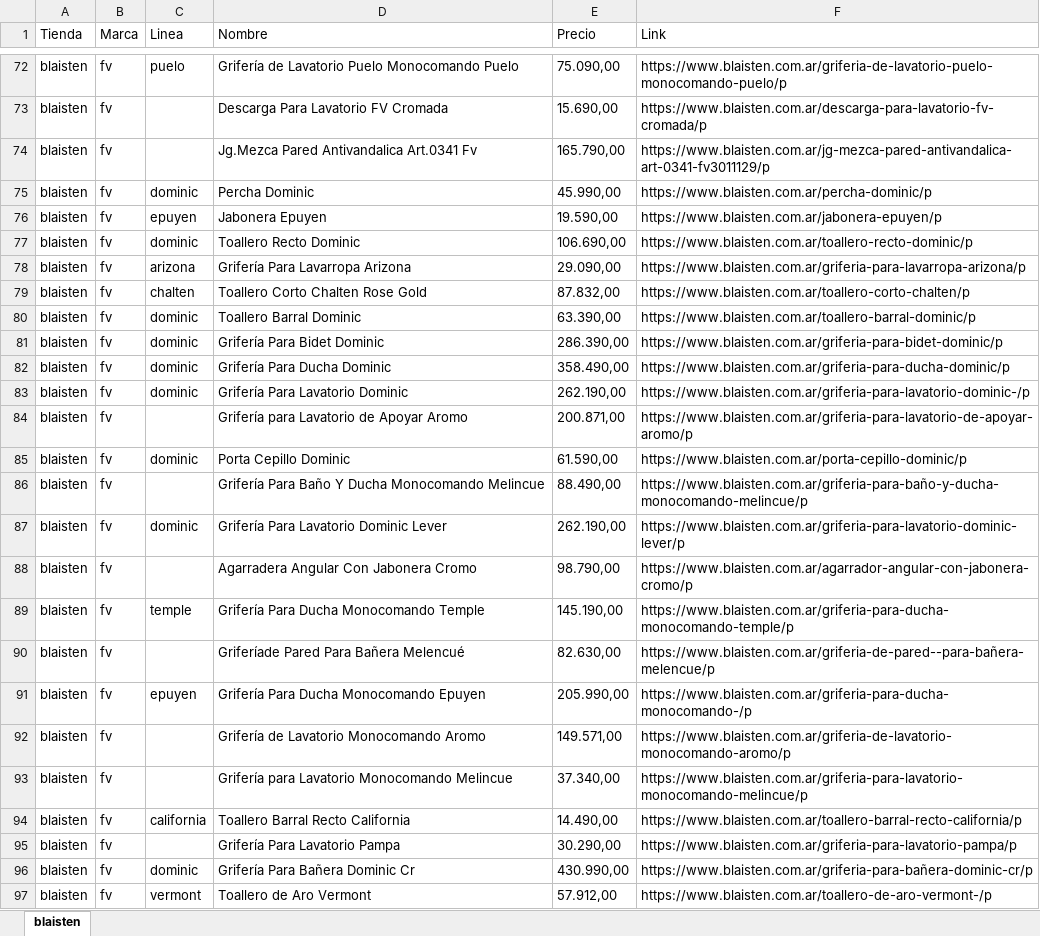
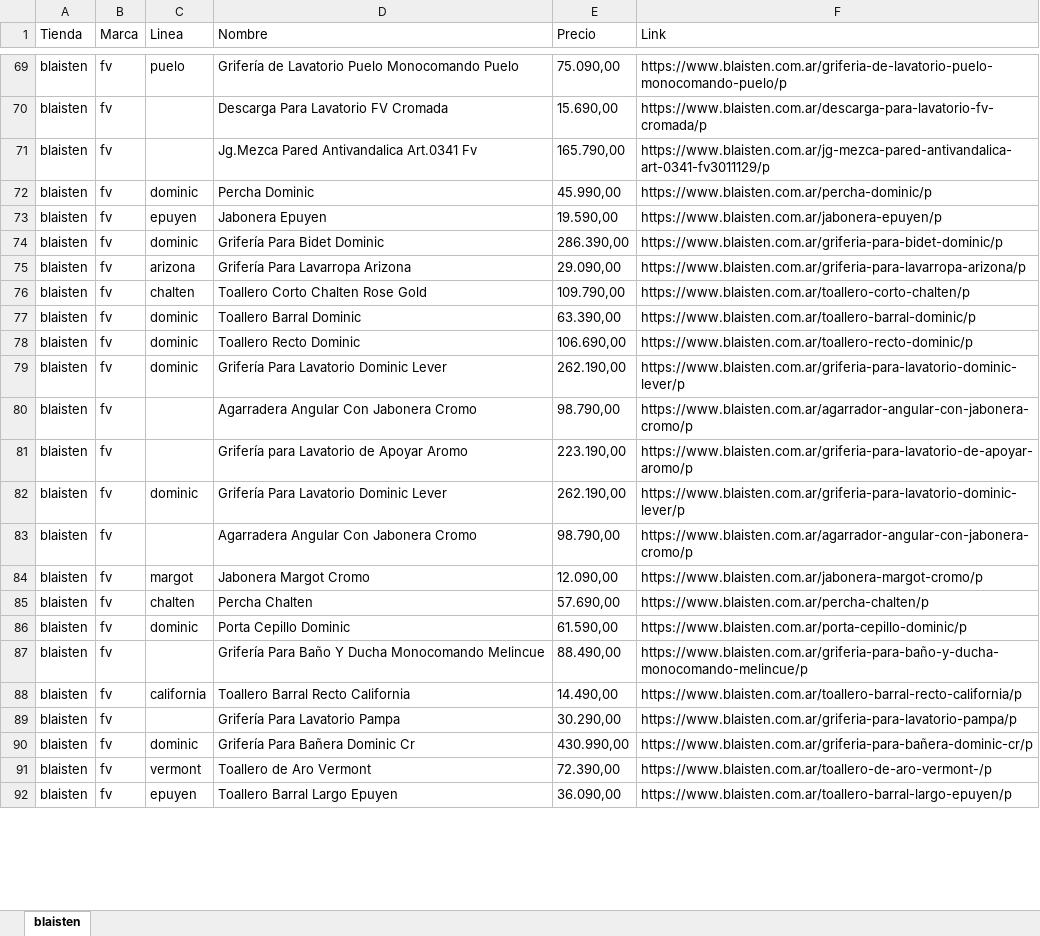
Before and after one commit to mbluis4/scrap, an Excel workbook: blaisten/blaisten.xlsx, sheet blaisten, drawn as a sheet; only a part is shown, gaps mark what is left out; values as stored, in another font and other column widths than the file's, no borders; removed rows and columns are numbered as before the commit, all else as after; the diff covers the shown part only; the diff names each change by its address in the sheet, - before the commit and + after, or states it on an @@ line.

```diff
--- a/blaisten/blaisten.xlsx (sheet blaisten)
+++ b/blaisten/blaisten.xlsx (sheet blaisten)
+row 74: blaisten | fv | dominic | Grifería Para Bidet Dominic | 286.390,00 | https://www.blaisten.com.ar/griferia-para-bidet-dominic/p
@@ row 78 moved to row 75: blaisten @@
+row 76: blaisten | fv | chalten | Toallero Corto Chalten Rose Gold | 109.790,00 | https://www.blaisten.com.ar/toallero-corto-chalten/p
@@ row 80 moved to row 77: blaisten @@
@@ row 87 moved to row 79: blaisten @@
-C80 (Linea): chalten
+C80 (Linea): (empty)
-D80 (Nombre): Toallero Corto Chalten Rose Gold
+D80 (Nombre): Agarradera Angular Con Jabonera Cromo
-E80 (Precio): 87.832,00
+E80 (Precio): 98.790,00
-F80 (Link): https://www.blaisten.com.ar/toallero-corto-chalten/p
+F80 (Link): https://www.blaisten.com.ar/agarrador-angular-con-jabonera-cromo/p
-C81 (Linea): dominic
+C81 (Linea): (empty)
-D81 (Nombre): Grifería Para Bidet Dominic
+D81 (Nombre): Grifería para Lavatorio de Apoyar Aromo
-E81 (Precio): 286.390,00
+E81 (Precio): 223.190,00
-F81 (Link): https://www.blaisten.com.ar/griferia-para-bidet-dominic/p
+F81 (Link): https://www.blaisten.com.ar/griferia-para-lavatorio-de-apoyar-aromo/p
-row 82: blaisten | fv | dominic | Grifería Para Ducha Dominic | 358.490,00 | https://www.blaisten.com.ar/griferia-para-ducha-dominic/p
-D82 (Nombre): Grifería Para Lavatorio Dominic
+D82 (Nombre): Grifería Para Lavatorio Dominic Lever
-F82 (Link): https://www.blaisten.com.ar/griferia-para-lavatorio-dominic-/p
+F82 (Link): https://www.blaisten.com.ar/griferia-para-lavatorio-dominic-lever/p
-D83 (Nombre): Grifería para Lavatorio de Apoyar Aromo
+D83 (Nombre): Agarradera Angular Con Jabonera Cromo
-E83 (Precio): 200.871,00
+E83 (Precio): 98.790,00
-F83 (Link): https://www.blaisten.com.ar/griferia-para-lavatorio-de-apoyar-aromo/p
+F83 (Link): https://www.blaisten.com.ar/agarrador-angular-con-jabonera-cromo/p
+row 84: blaisten | fv | margot | Jabonera Margot Cromo | 12.090,00 | https://www.blaisten.com.ar/jabonera-margot-cromo/p
+row 85: blaisten | fv | chalten | Percha Chalten | 57.690,00 | https://www.blaisten.com.ar/percha-chalten/p
-row 88: blaisten | fv |  | Agarradera Angular Con Jabonera Cromo | 98.790,00 | https://www.blaisten.com.ar/agarrador-angular-con-jabonera-cromo/p
-row 89: blaisten | fv | temple | Grifería Para Ducha Monocomando Temple | 145.190,00 | https://www.blaisten.com.ar/griferia-para-ducha-monocomando-temple/p
@@ row 90 moved to row 94: blaisten @@
-row 91: blaisten | fv | epuyen | Grifería Para Ducha Monocomando Epuyen | 205.990,00 | https://www.blaisten.com.ar/griferia-para-ducha-monocomando-/p
-row 92: blaisten | fv |  | Grifería de Lavatorio Monocomando Aromo | 149.571,00 | https://www.blaisten.com.ar/griferia-de-lavatorio-monocomando-aromo/p
@@ row 93 moved to row 97: blaisten @@
-E91 (Precio): 57.912,00
+E91 (Precio): 72.390,00
@@ row 103 moved to row 92: blaisten @@
```
Also changed, not shown: 43 added rows, 46 removed rows, 38 moved rows and 118 edited cells elsewhere in this sheet, arrieta/Sanitarios Arrieta.xlsx, banchero/banchero.xlsx, 10 other files.
